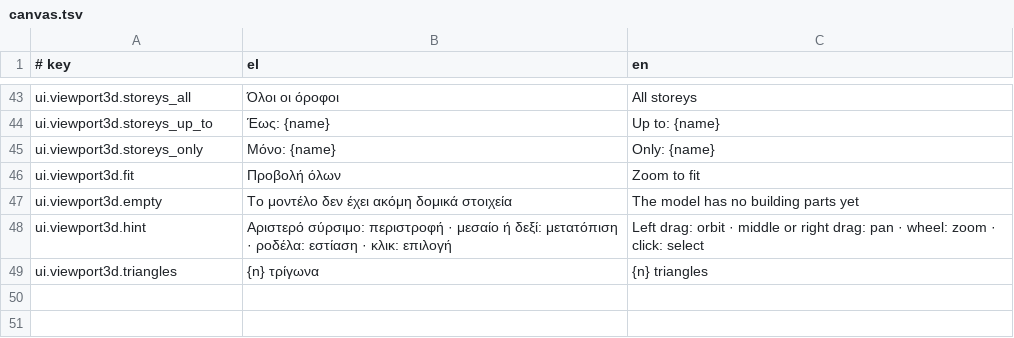
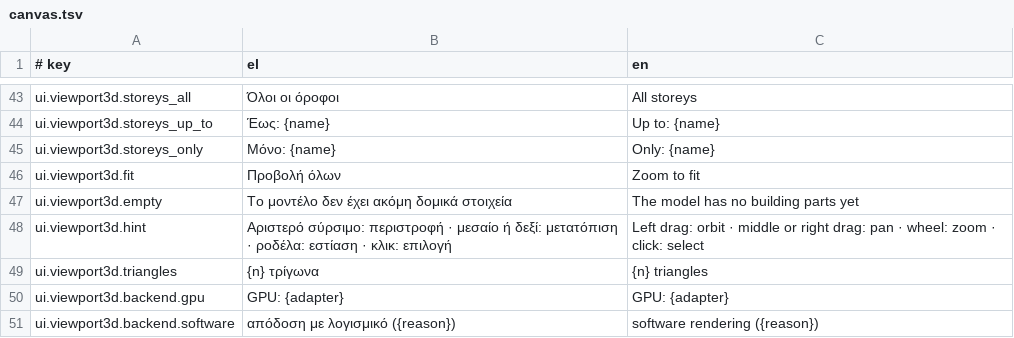
Before and after one commit to ppapadeas/kanavos, a TSV file: crates/i18n/catalogue/canvas.tsv, drawn as a sheet; only a part is shown, gaps mark what is left out.

Commit message:
ui: draw the 3D viewport on the GPU with kanavos-render
The viewport now renders with kanavos-render on the application's wgpu
device: the scene from kanavos_views::scene is uploaded per revision
(only changed objects), the renderer's texture is shown as an egui
image, clicks pick synchronously and hover picks asynchronously, and
the storey filter, selection, hover and section box map to the
renderer's hidden set, selection, hover and clip planes.

The software renderer stays as the fallback when there is no wgpu
render state, when the renderer cannot be created, or when
KANAVOS_3D_SOFTWARE is set. Camera and navigation are shared by both
paths; the status line names the renderer in use.

The check example measures whole-frame CPU time from eframe as well.

Clean-Room: yes
Spec: specs/ui/viewport-3d.md
Signed-off-by: Pierros Papadeas <pierros@papadeas.gr>

```diff
--- a/crates/i18n/catalogue/canvas.tsv
+++ b/crates/i18n/catalogue/canvas.tsv
@@ -49 +49,3 @@ ui.viewport3d.hint	Αριστερό σύρσιμο: περιστροφή · με
 ui.viewport3d.triangles	{n} τρίγωνα	{n} triangles
+ui.viewport3d.backend.gpu	GPU: {adapter}	GPU: {adapter}
+ui.viewport3d.backend.software	απόδοση με λογισμικό ({reason})	software rendering ({reason})
```
Also changed, not shown: 5 other files.
